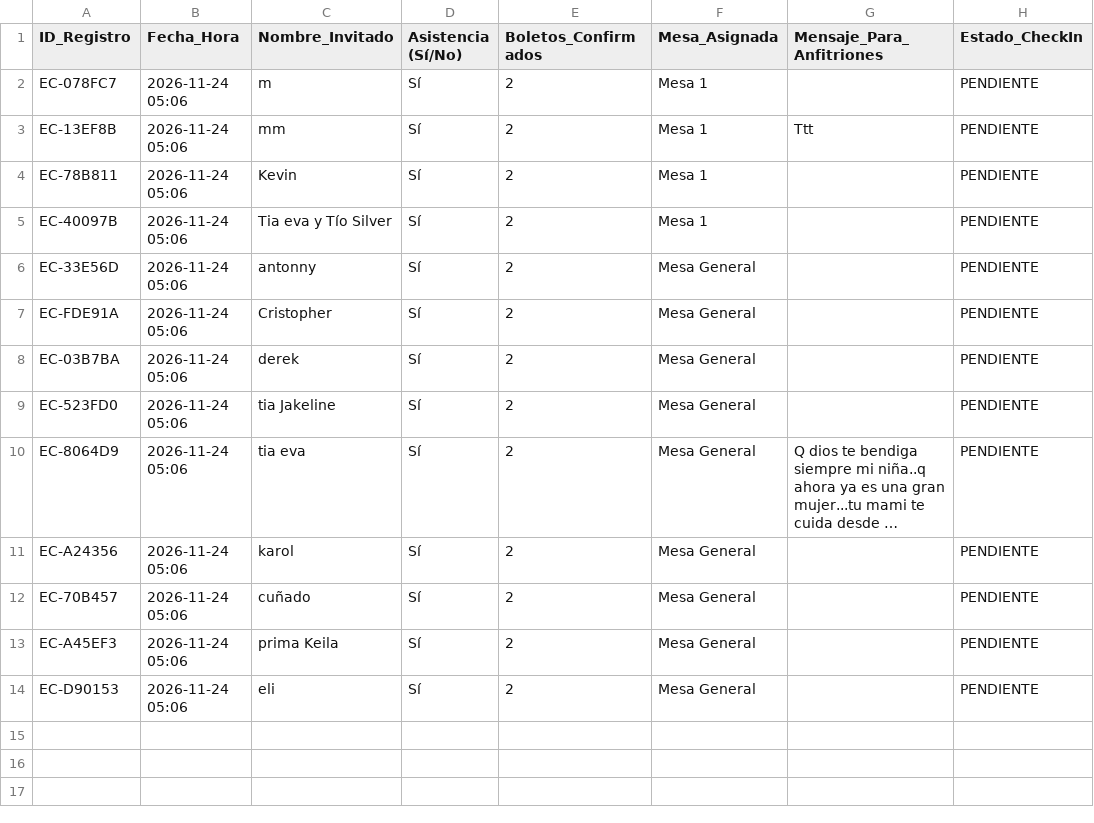
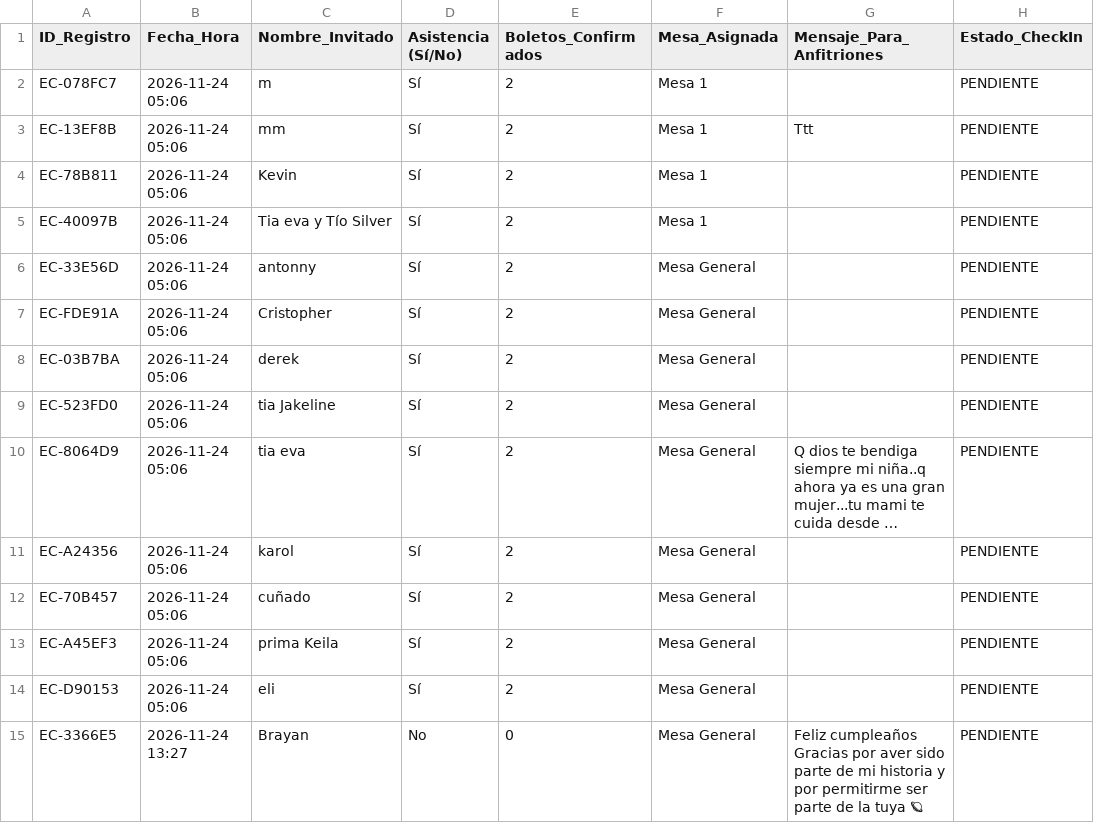
Before and after one commit to eventcraft-ai/invitations, a CSV file: cumpleanos-de-camila-6d83e4/invitados.csv, drawn as a sheet; long unchanged cells end in …; ↵ is a line break in a cell; the diff names each change by its address in the sheet, - before the commit and + after, or states it on an @@ line.

Commit message:
RSVP Excel Update (cumpleanos-de-camila-6d83e4): Brayan

```diff
--- a/cumpleanos-de-camila-6d83e4/invitados.csv
+++ b/cumpleanos-de-camila-6d83e4/invitados.csv
+row 15: EC-3366E5 | 2026-11-24 13:27 | Brayan | No | 0 | Mesa General | Feliz cumpleaños ↵ Gracias por aver sido parte de mi historia y por permitirme ser parte de la tuya 🪐 | PENDIENTE
```
Also changed, not shown: 1 other file.
